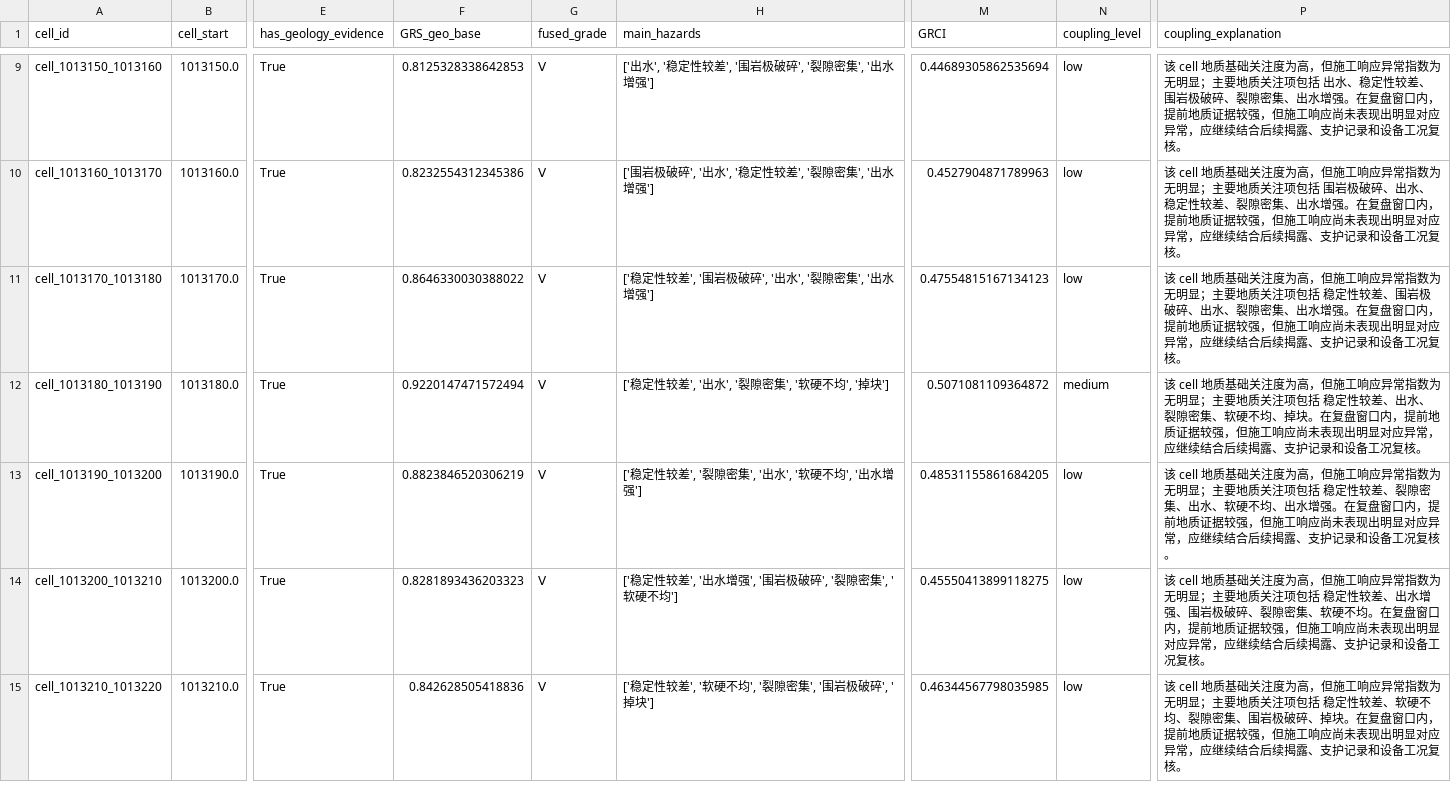
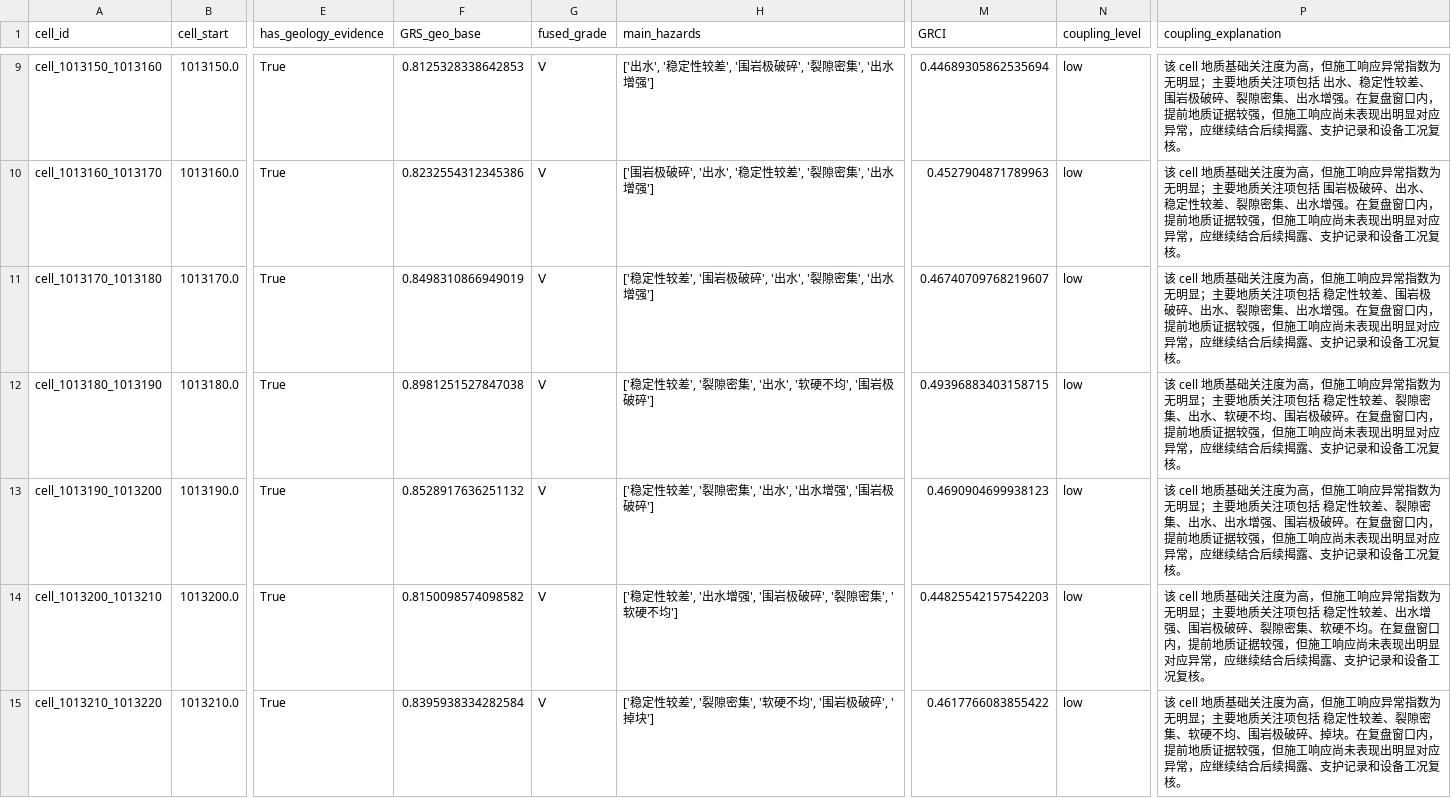
Before and after one commit to xiaodazhao/tbm-report, a CSV file: backend/outputs/geology_v2_test/coupled_df.csv, drawn as a sheet; only a part is shown, gaps mark what is left out; the diff covers the shown part only; the diff names each change by its address in the sheet, - before the commit and + after, or states it on an @@ line.

```diff
--- a/backend/outputs/geology_v2_test/coupled_df.csv
+++ b/backend/outputs/geology_v2_test/coupled_df.csv
-F11 (GRS_geo_base): 0.8646330030388022
+F11 (GRS_geo_base): 0.8498310866949019
-M11 (GRCI): 0.47554815167134123
+M11 (GRCI): 0.46740709768219607
-F12 (GRS_geo_base): 0.9220147471572494
+F12 (GRS_geo_base): 0.8981251527847038
-H12 (main_hazards): ['稳定性较差', '出水', '裂隙密集', '软硬不均', '掉块']
+H12 (main_hazards): ['稳定性较差', '裂隙密集', '出水', '软硬不均', '围岩极破碎']
-M12 (GRCI): 0.5071081109364872
+M12 (GRCI): 0.49396883403158715
-N12 (coupling_level): medium
+N12 (coupling_level): low
-P12 (coupling_explanation): …性较差、出水、裂隙密集、软硬不均、掉块。在复盘…
+P12 (coupling_explanation): …性较差、裂隙密集、出水、软硬不均、围岩极破碎。在复盘…
-F13 (GRS_geo_base): 0.8823846520306219
+F13 (GRS_geo_base): 0.8528917636251132
-H13 (main_hazards): ['稳定性较差', '裂隙密集', '出水', '软硬不均', '出水增强']
+H13 (main_hazards): ['稳定性较差', '裂隙密集', '出水', '出水增强', '围岩极破碎']
-M13 (GRCI): 0.48531155861684205
+M13 (GRCI): 0.4690904699938123
-P13 (coupling_explanation): …、出水、软硬不均、出水增强。在复盘…
+P13 (coupling_explanation): …、出水、出水增强、围岩极破碎。在复盘…
-F14 (GRS_geo_base): 0.8281893436203323
+F14 (GRS_geo_base): 0.8150098574098582
-M14 (GRCI): 0.45550413899118275
+M14 (GRCI): 0.44825542157542203
-F15 (GRS_geo_base): 0.842628505418836
+F15 (GRS_geo_base): 0.8395938334282584
-H15 (main_hazards): ['稳定性较差', '软硬不均', '裂隙密集', '围岩极破碎', '掉块']
+H15 (main_hazards): ['稳定性较差', '裂隙密集', '软硬不均', '围岩极破碎', '掉块']
-M15 (GRCI): 0.46344567798035985
+M15 (GRCI): 0.4617766083855422
-P15 (coupling_explanation): …性较差、软硬不均、裂隙密集、围岩极…
+P15 (coupling_explanation): …性较差、裂隙密集、软硬不均、围岩极…
```
Also changed, not shown: 22 edited cells elsewhere in this file, backend/outputs/geology_v2_test/cell_evidence_df.csv, backend/outputs/geology_v2_test/geo_states_df.csv, 32 other files.
